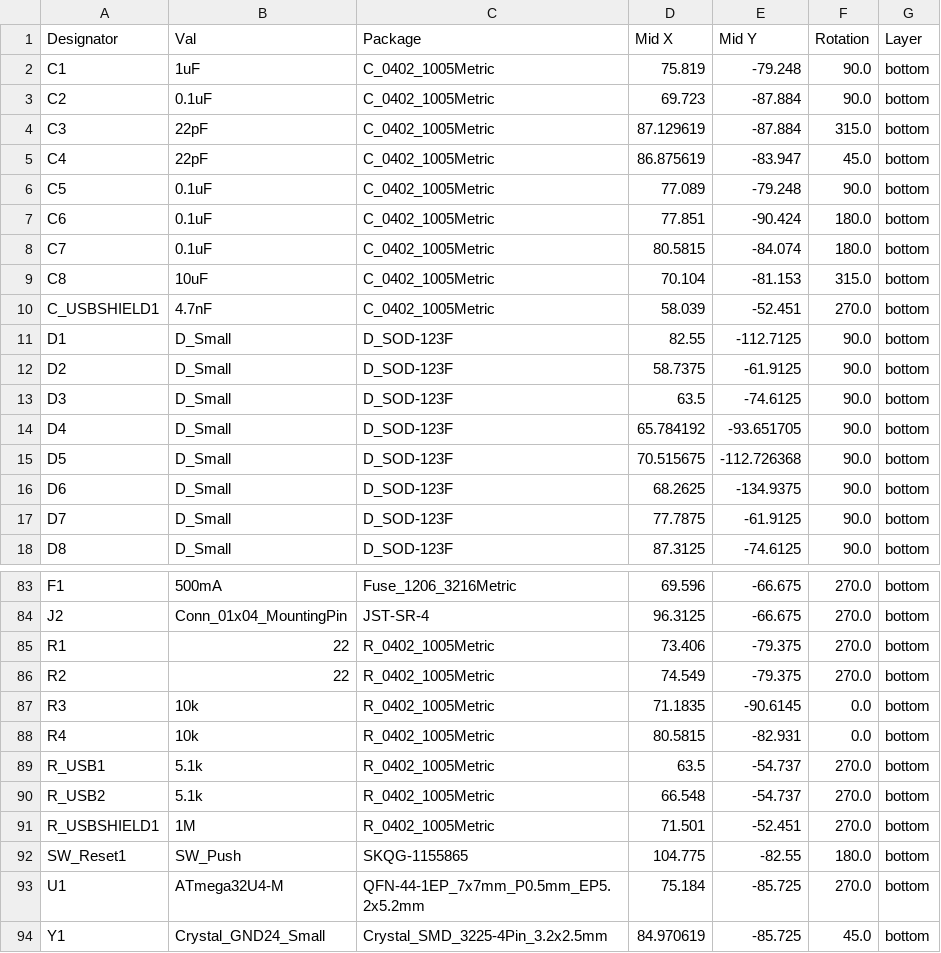
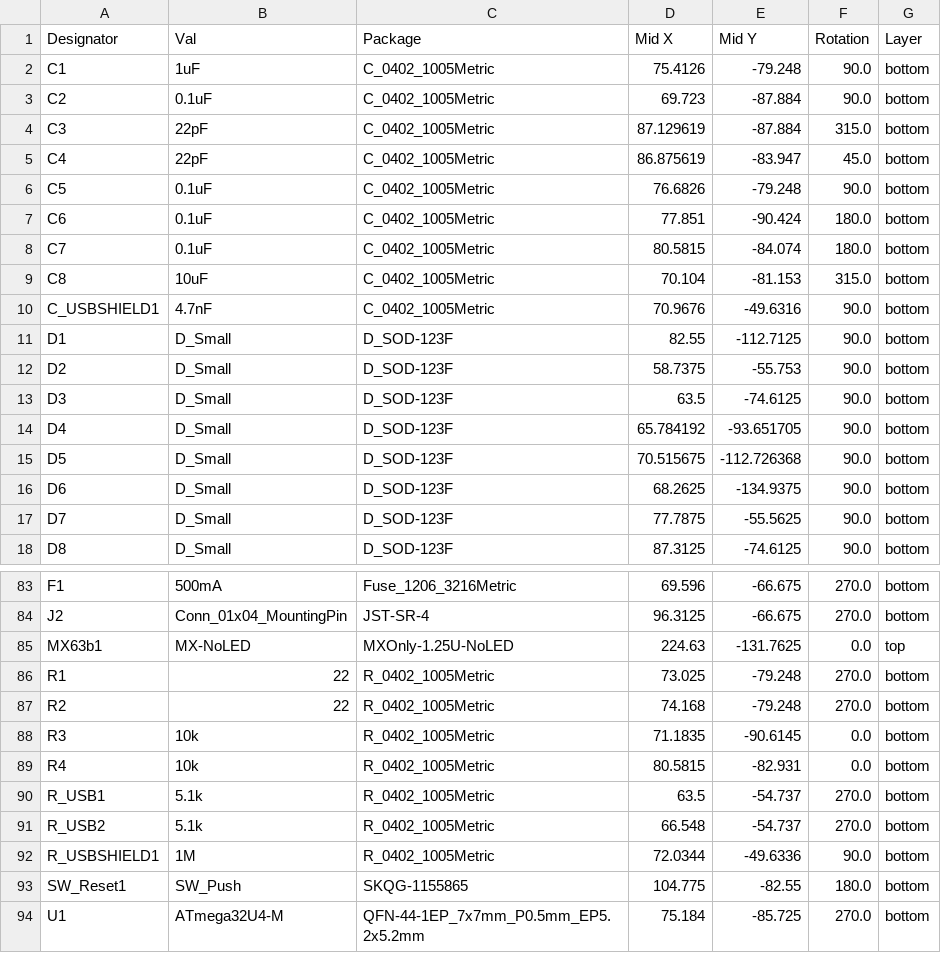
Before and after one commit to calvin-mcd/qazimodo-60, a CSV file: Production/CPL-qazimodo.csv, drawn as a sheet; only a part is shown, gaps mark what is left out; the shorter side is filled out with more unchanged rows; the diff covers the shown part only.

```diff
--- a/Production/CPL-qazimodo.csv
+++ b/Production/CPL-qazimodo.csv
@@ -1,3 +1,3 @@
 Designator,Val,Package,Mid X,Mid Y,Rotation,Layer
-C1,1uF,C_0402_1005Metric,75.819,-79.248,90.0,bottom
+C1,1uF,C_0402_1005Metric,75.4126,-79.248,90.0,bottom
 C2,0.1uF,C_0402_1005Metric,69.723,-87.884,90.0,bottom
@@ -5,3 +5,3 @@ C3,22pF,C_0402_1005Metric,87.129619,-87.884,315.0,bottom
 C4,22pF,C_0402_1005Metric,86.875619,-83.947,45.0,bottom
-C5,0.1uF,C_0402_1005Metric,77.089,-79.248,90.0,bottom
+C5,0.1uF,C_0402_1005Metric,76.6826,-79.248,90.0,bottom
 C6,0.1uF,C_0402_1005Metric,77.851,-90.424,180.0,bottom
@@ -9,5 +9,5 @@ C7,0.1uF,C_0402_1005Metric,80.5815,-84.074,180.0,bottom
 C8,10uF,C_0402_1005Metric,70.104,-81.153,315.0,bottom
-C_USBSHIELD1,4.7nF,C_0402_1005Metric,58.039,-52.451,270.0,bottom
+C_USBSHIELD1,4.7nF,C_0402_1005Metric,70.9676,-49.6316,90.0,bottom
 D1,D_Small,D_SOD-123F,82.55,-112.7125,90.0,bottom
-D2,D_Small,D_SOD-123F,58.7375,-61.9125,90.0,bottom
+D2,D_Small,D_SOD-123F,58.7375,-55.753,90.0,bottom
 D3,D_Small,D_SOD-123F,63.5,-74.6125,90.0,bottom
@@ -16,3 +16,3 @@ D5,D_Small,D_SOD-123F,70.515675,-112.726368,90.0,bottom
 D6,D_Small,D_SOD-123F,68.2625,-134.9375,90.0,bottom
-D7,D_Small,D_SOD-123F,77.7875,-61.9125,90.0,bottom
+D7,D_Small,D_SOD-123F,77.7875,-55.5625,90.0,bottom
 D8,D_Small,D_SOD-123F,87.3125,-74.6125,90.0,bottom
@@ -84,4 +84,5 @@ F1,500mA,Fuse_1206_3216Metric,69.596,-66.675,270.0,bottom
 J2,Conn_01x04_MountingPin,JST-SR-4,96.3125,-66.675,270.0,bottom
-R1,22,R_0402_1005Metric,73.406,-79.375,270.0,bottom
-R2,22,R_0402_1005Metric,74.549,-79.375,270.0,bottom
+MX63b1,MX-NoLED,MXOnly-1.25U-NoLED,224.63,-131.7625,0.0,top
+R1,22,R_0402_1005Metric,73.025,-79.248,270.0,bottom
+R2,22,R_0402_1005Metric,74.168,-79.248,270.0,bottom
 R3,10k,R_0402_1005Metric,71.1835,-90.6145,0.0,bottom
@@ -90,3 +91,3 @@ R_USB1,5.1k,R_0402_1005Metric,63.5,-54.737,270.0,bottom
 R_USB2,5.1k,R_0402_1005Metric,66.548,-54.737,270.0,bottom
-R_USBSHIELD1,1M,R_0402_1005Metric,71.501,-52.451,270.0,bottom
+R_USBSHIELD1,1M,R_0402_1005Metric,72.0344,-49.6336,90.0,bottom
 SW_Reset1,SW_Push,SKQG-1155865,104.775,-82.55,180.0,bottom
```
Also changed, not shown: 8 edited cells elsewhere in this file, Production/BOM-qazimodo.csv, Project/jlcpcb/production_files/BOM-qazimodo.csv, 42 other files.
